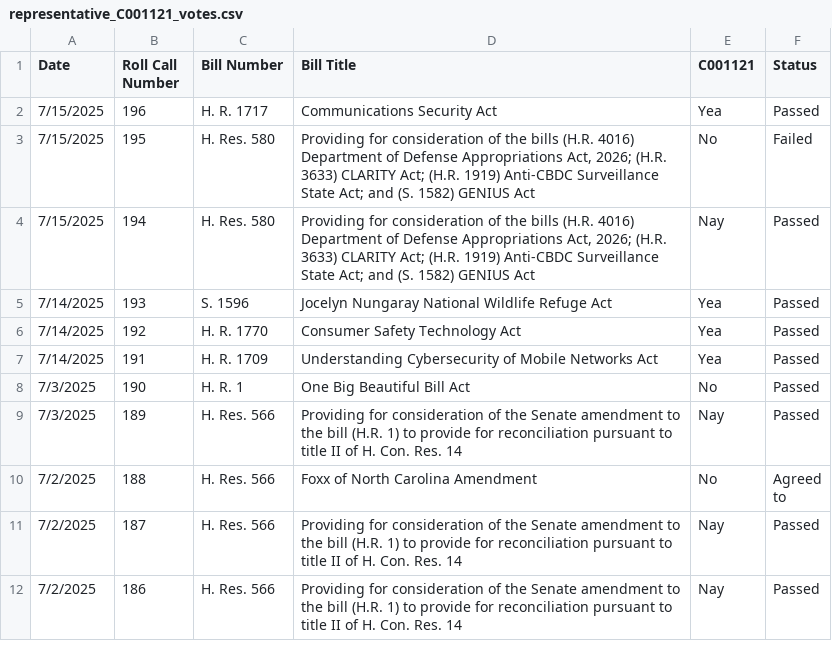
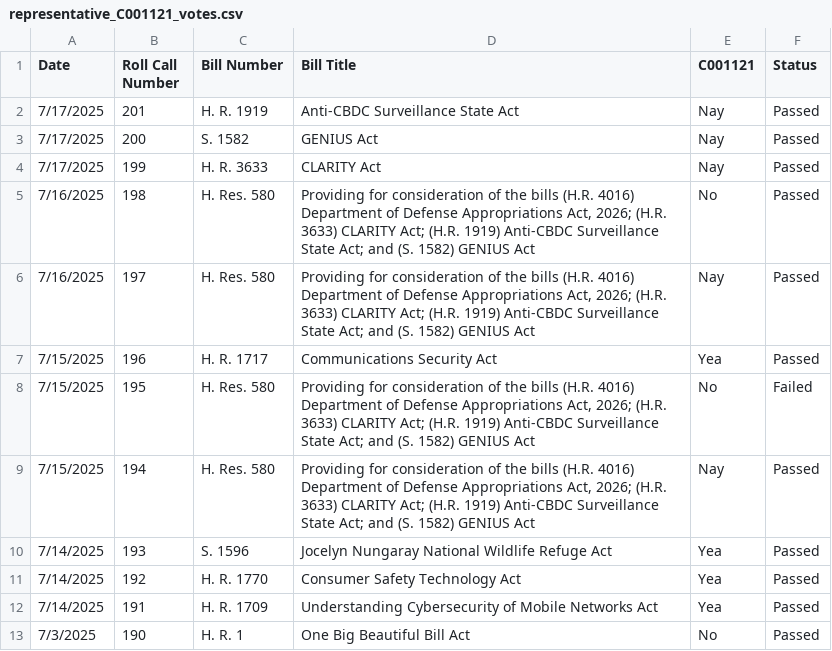
Before and after one commit to githamm/congressional-vote-tracker, a CSV file: representative_C001121_votes.csv, drawn as a sheet; only a part is shown; the shorter side is filled out with more unchanged rows.

```diff
--- a/representative_C001121_votes.csv
+++ b/representative_C001121_votes.csv
@@ -1,2 +1,7 @@
 Date,Roll Call Number,Bill Number,Bill Title,C001121,Status
+7/17/2025,201,H. R. 1919,Anti-CBDC Surveillance State Act,Nay,Passed
+7/17/2025,200,S. 1582,GENIUS Act,Nay,Passed
+7/17/2025,199,H. R. 3633,CLARITY Act,Nay,Passed
+7/16/2025,198,H. Res. 580,"Providing for consideration of the bills (H.R. 4016) Department of Defense Appropriations Act, 2026; (H.R. 3633) CLARITY Act; (H.R. 1919) Anti-CBDC Surveillance State Act; and (S. 1582) GENIUS Act",No,Passed
+7/16/2025,197,H. Res. 580,"Providing for consideration of the bills (H.R. 4016) Department of Defense Appropriations Act, 2026; (H.R. 3633) CLARITY Act; (H.R. 1919) Anti-CBDC Surveillance State Act; and (S. 1582) GENIUS Act",Nay,Passed
 7/15/2025,196,H. R. 1717,Communications Security Act,Yea,Passed
```
Also changed, not shown: all_votes.csv, representative_B000825_votes.csv, 6 other files.
